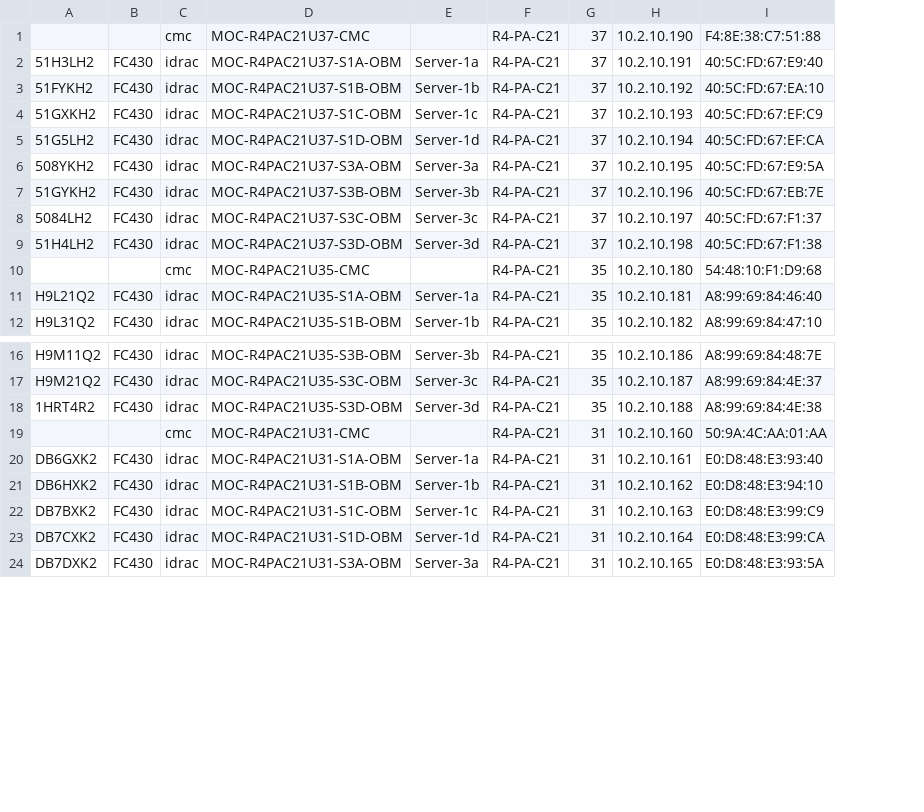
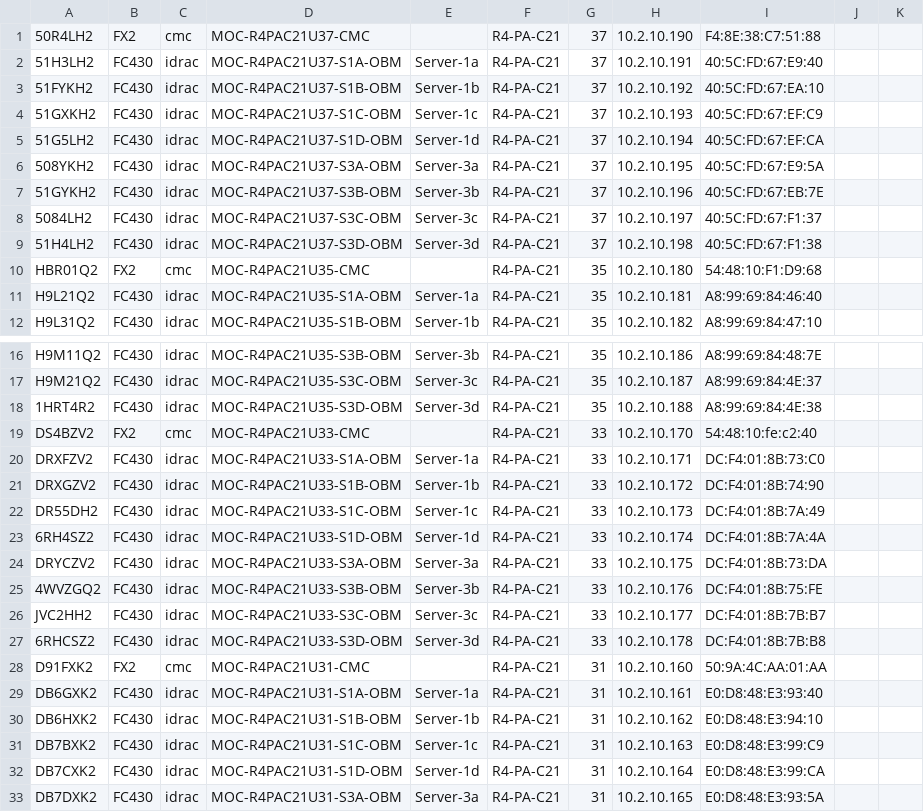
Before and after one commit to CCI-MOC/racadm-scripts, a CSV file: inventory_csv/r4pac21.csv, drawn as a sheet; only a part is shown, gaps mark what is left out; addresses are those after the commit; the diff covers the shown part only; the diff names each change by its address in the sheet, - before the commit and + after, or states it on an @@ line.

Commit message:
updated inventory

```diff
--- a/inventory_csv/r4pac21.csv
+++ b/inventory_csv/r4pac21.csv
+column J, empty
+column K, empty
-A1: (empty)
+A1: 50R4LH2
-B1: (empty)
+B1: FX2
-A10: (empty)
+A10: HBR01Q2
-B10: (empty)
+B10: FX2
+row 19: DS4BZV2 | FX2 | cmc | MOC-R4PAC21U33-CMC |  | R4-PA-C21 | 33 | 10.2.10.170 | 54:48:10:fe:c2:40
+row 20: DRXFZV2 | FC430 | idrac | MOC-R4PAC21U33-S1A-OBM | Server-1a | R4-PA-C21 | 33 | 10.2.10.171 | DC:F4:01:8B:73:C0
+row 21: DRXGZV2 | FC430 | idrac | MOC-R4PAC21U33-S1B-OBM | Server-1b | R4-PA-C21 | 33 | 10.2.10.172 | DC:F4:01:8B:74:90
+row 22: DR55DH2 | FC430 | idrac | MOC-R4PAC21U33-S1C-OBM | Server-1c | R4-PA-C21 | 33 | 10.2.10.173 | DC:F4:01:8B:7A:49
+row 23: 6RH4SZ2 | FC430 | idrac | MOC-R4PAC21U33-S1D-OBM | Server-1d | R4-PA-C21 | 33 | 10.2.10.174 | DC:F4:01:8B:7A:4A
+row 24: DRYCZV2 | FC430 | idrac | MOC-R4PAC21U33-S3A-OBM | Server-3a | R4-PA-C21 | 33 | 10.2.10.175 | DC:F4:01:8B:73:DA
+row 25: 4WVZGQ2 | FC430 | idrac | MOC-R4PAC21U33-S3B-OBM | Server-3b | R4-PA-C21 | 33 | 10.2.10.176 | DC:F4:01:8B:75:FE
+row 26: JVC2HH2 | FC430 | idrac | MOC-R4PAC21U33-S3C-OBM | Server-3c | R4-PA-C21 | 33 | 10.2.10.177 | DC:F4:01:8B:7B:B7
+row 27: 6RHCSZ2 | FC430 | idrac | MOC-R4PAC21U33-S3D-OBM | Server-3d | R4-PA-C21 | 33 | 10.2.10.178 | DC:F4:01:8B:7B:B8
-A28: (empty)
+A28: D91FXK2
-B28: (empty)
+B28: FX2
```
Also changed, not shown: 6 added rows and 24 edited cells elsewhere in this file, 2 other files.
